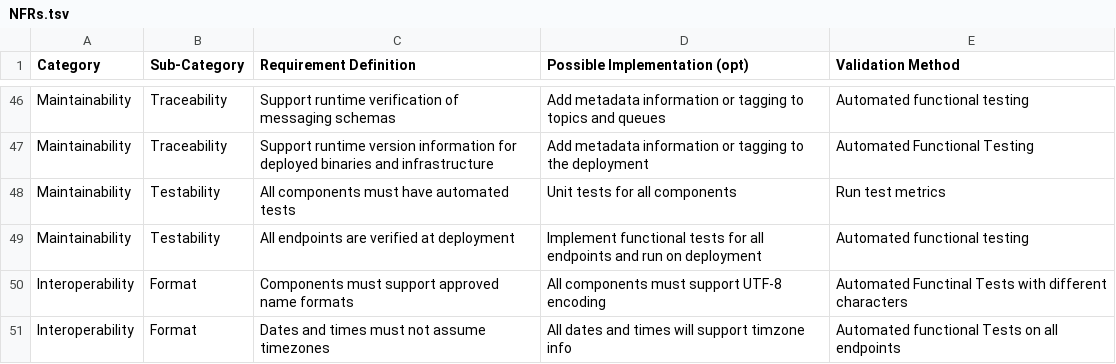
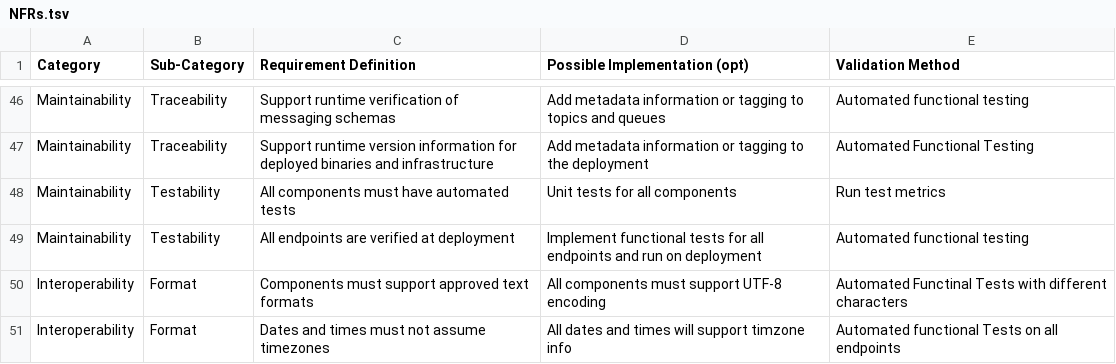
Before and after one commit to freemansoft/NFRs, a TSV file: NFRs.tsv, drawn as a sheet; only a part is shown, gaps mark what is left out.

Commit message:
Fix interoperabilty NFR

```diff
--- a/NFRs.tsv
+++ b/NFRs.tsv
@@ -49,3 +49,3 @@
  Maintainability	Testability	All endpoints are verified at deployment	Implement functional tests for all endpoints and run on deployment	Automated functional testing
- Interoperability 	Format	 Components must support approved name formats	All components must support UTF-8 encoding	Automated Functinal Tests with different characters
+ Interoperability 	Format	 Components must support approved text formats	All components must support UTF-8 encoding	Automated Functinal Tests with different characters
  Interoperability	Format	Dates and times must not assume timezones	All dates and times will support timzone info 	Automated functional Tests on all endpoints
```
